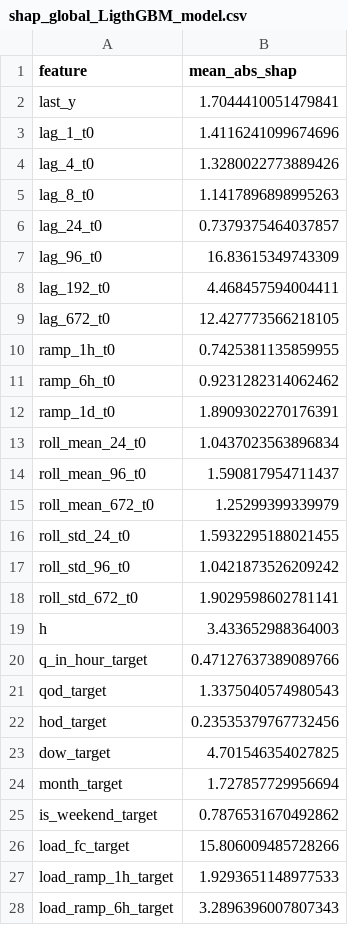
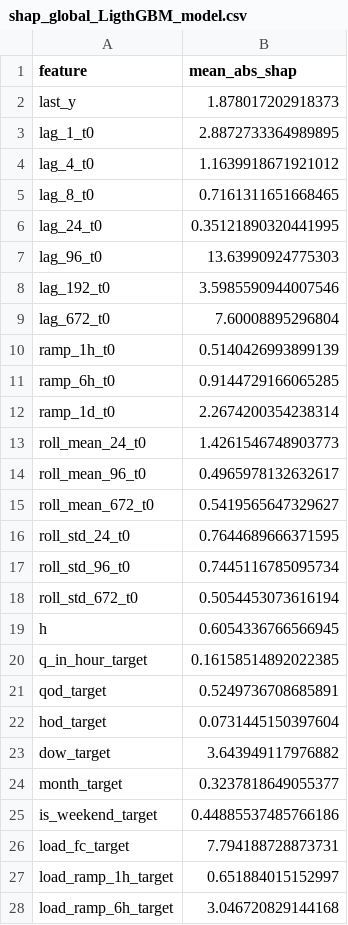
Before and after one commit to miguff/HUPX_price_forecasting, a CSV file: out_shap/shap_global_LigthGBM_model.csv, drawn as a sheet; only a part is shown; the diff covers the shown part only.

Commit message:
Added final models

```diff
--- a/out_shap/shap_global_LigthGBM_model.csv
+++ b/out_shap/shap_global_LigthGBM_model.csv
@@ -1,28 +1,28 @@
 feature,mean_abs_shap
-last_y,1.7044410051479841
-lag_1_t0,1.4116241099674696
-lag_4_t0,1.3280022773889426
-lag_8_t0,1.1417896898995263
-lag_24_t0,0.7379375464037857
-lag_96_t0,16.83615349743309
-lag_192_t0,4.468457594004411
-lag_672_t0,12.427773566218105
-ramp_1h_t0,0.7425381135859955
-ramp_6h_t0,0.9231282314062462
-ramp_1d_t0,1.8909302270176391
-roll_mean_24_t0,1.0437023563896834
-roll_mean_96_t0,1.590817954711437
-roll_mean_672_t0,1.25299399339979
-roll_std_24_t0,1.5932295188021455
-roll_std_96_t0,1.0421873526209242
-roll_std_672_t0,1.9029598602781141
-h,3.433652988364003
-q_in_hour_target,0.47127637389089766
-qod_target,1.3375040574980543
-hod_target,0.23535379767732456
-dow_target,4.701546354027825
-month_target,1.727857729956694
-is_weekend_target,0.7876531670492862
-load_fc_target,15.806009485728266
-load_ramp_1h_target,1.9293651148977533
-load_ramp_6h_target,3.2896396007807343
+last_y,1.878017202918373
+lag_1_t0,2.8872733364989895
+lag_4_t0,1.1639918671921012
+lag_8_t0,0.7161311651668465
+lag_24_t0,0.35121890320441995
+lag_96_t0,13.63990924775303
+lag_192_t0,3.5985590944007546
+lag_672_t0,7.60008895296804
+ramp_1h_t0,0.5140426993899139
+ramp_6h_t0,0.9144729166065285
+ramp_1d_t0,2.2674200354238314
+roll_mean_24_t0,1.4261546748903773
+roll_mean_96_t0,0.4965978132632617
+roll_mean_672_t0,0.5419565647329627
+roll_std_24_t0,0.7644689666371595
+roll_std_96_t0,0.7445116785095734
+roll_std_672_t0,0.5054453073616194
+h,0.6054336766566945
+q_in_hour_target,0.16158514892022385
+qod_target,0.5249736708685891
+hod_target,0.0731445150397604
+dow_target,3.643949117976882
+month_target,0.3237818649055377
+is_weekend_target,0.44885537485766186
+load_fc_target,7.794188728873731
+load_ramp_1h_target,0.651884015152997
+load_ramp_6h_target,3.046720829144168
```
Also changed, not shown: 25 added rows and 3 edited cells elsewhere in this file, out_shap/shap_global_CatBoost.csv, 17 other files.
